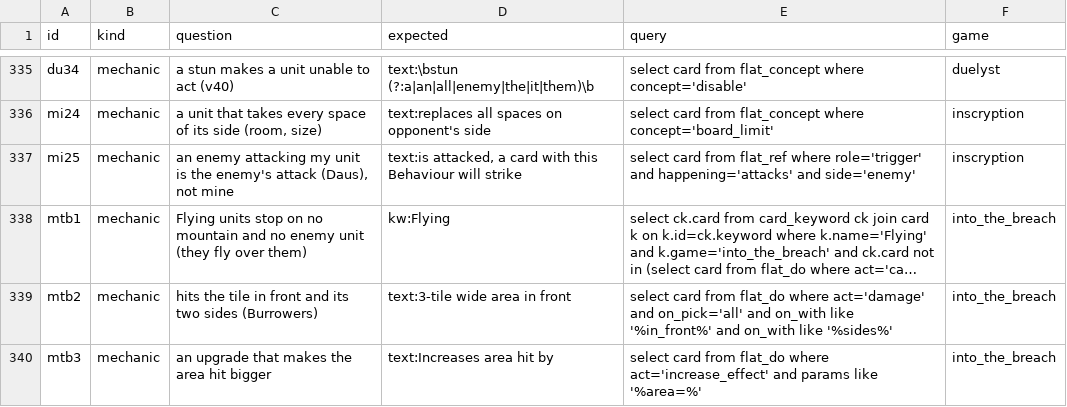
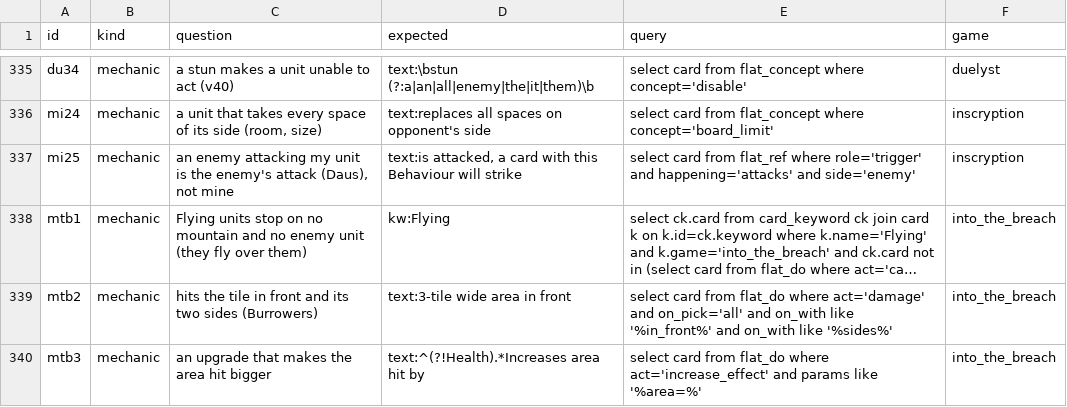
Before and after one commit to npgeorgiou/three-bases, a TSV file: library/cards_db/cases/mechanics.tsv, drawn as a sheet; only a part is shown, gaps mark what is left out; long unchanged cells end in …; the diff names each change by its address in the sheet, - before the commit and + after, or states it on an @@ line.

```diff
--- a/library/cards_db/cases/mechanics.tsv
+++ b/library/cards_db/cases/mechanics.tsv
-D340 (expected): text:Increases area hit by
+D340 (expected): text:^(?!Health).*Increases area hit by
```
Also changed, not shown: library/cards_db/cases/decks.tsv, library/cards_db/cases/network.tsv, 12 other files.
